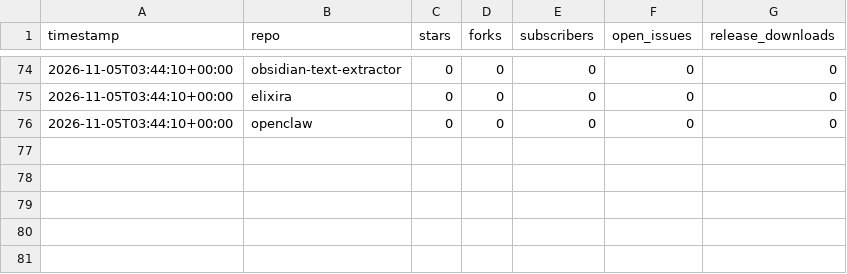
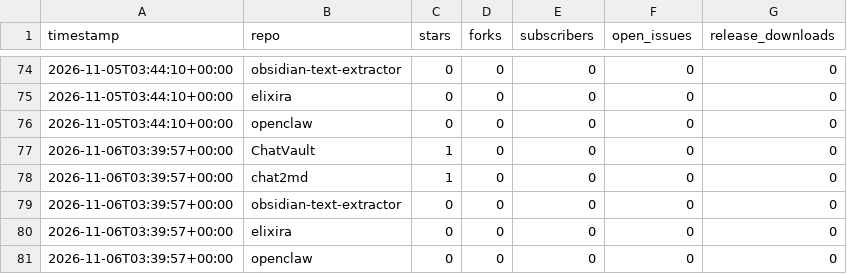
Before and after one commit to martenzi/github-stats, a CSV file: metrics/repos.csv, drawn as a sheet; only a part is shown, gaps mark what is left out.

```diff
--- a/metrics/repos.csv
+++ b/metrics/repos.csv
@@ -76 +76,6 @@ timestamp,repo,stars,forks,subscribers,open_issues,release_downloads
 2026-11-05T03:44:10+00:00,openclaw,0,0,0,0,0
+2026-11-06T03:39:57+00:00,ChatVault,1,0,0,0,0
+2026-11-06T03:39:57+00:00,chat2md,1,0,0,0,0
+2026-11-06T03:39:57+00:00,obsidian-text-extractor,0,0,0,0,0
+2026-11-06T03:39:57+00:00,elixira,0,0,0,0,0
+2026-11-06T03:39:57+00:00,openclaw,0,0,0,0,0
```
Also changed, not shown: metrics/profile.csv.
